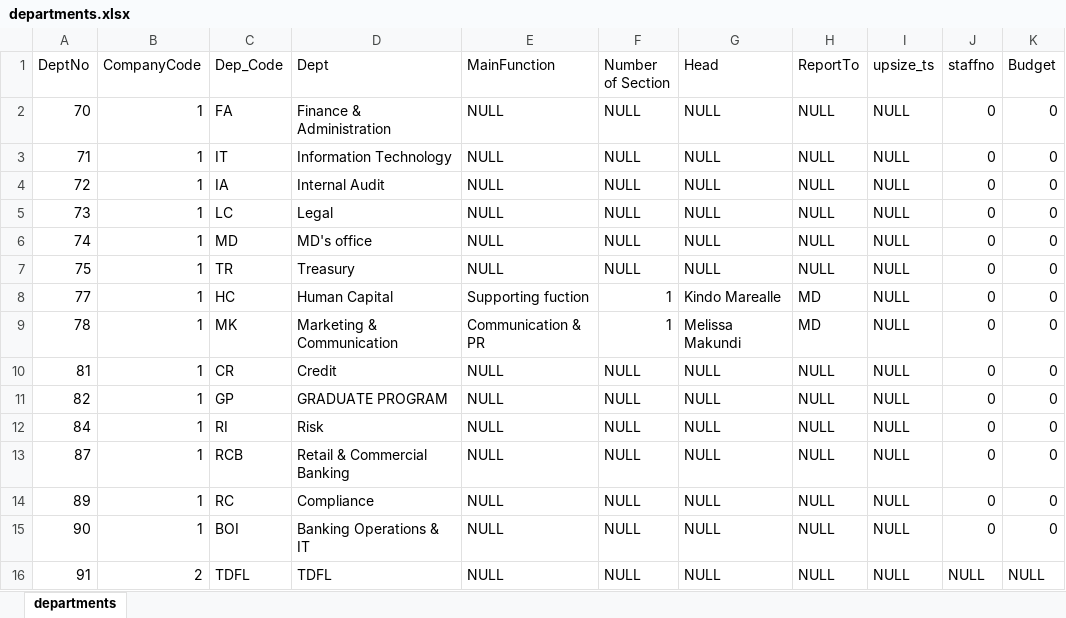
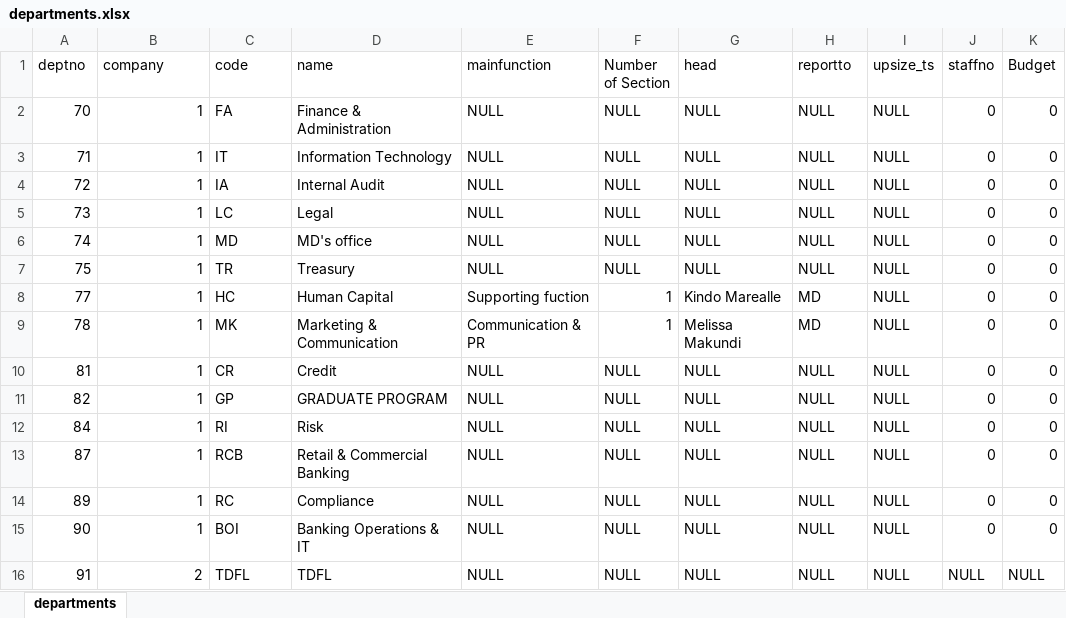
Before and after one commit to Nicholauszoom/performance, an Excel workbook: departments.xlsx, sheet departments, drawn as a sheet; values as stored, in another font and other column widths than the file's, no borders; the diff names each change by its address in the sheet, - before the commit and + after, or states it on an @@ line.

Commit message:
import employee and departments

```diff
--- a/departments.xlsx (sheet departments)
+++ b/departments.xlsx (sheet departments)
-A1: DeptNo
+A1: deptno
-B1: CompanyCode
+B1: company
-C1: Dep_Code
+C1: code
-D1: Dept
+D1: name
-E1: MainFunction
+E1: mainfunction
-G1: Head
+G1: head
-H1: ReportTo
+H1: reportto
```
Also changed, not shown: 7 other files.
